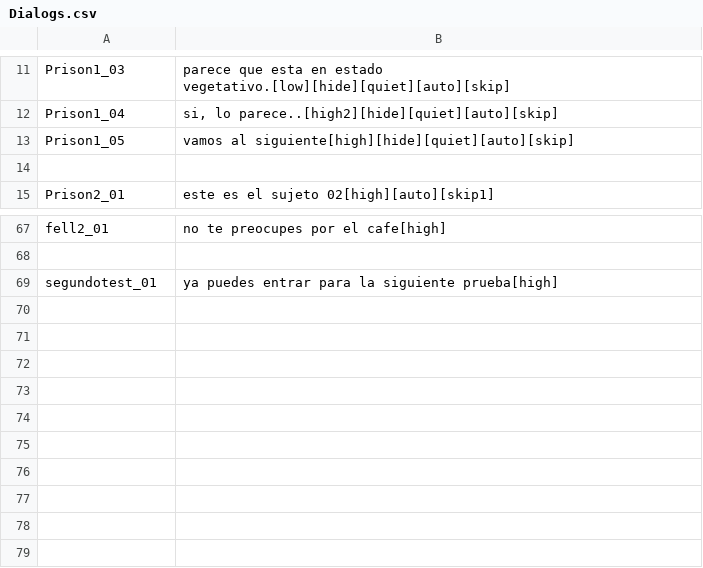
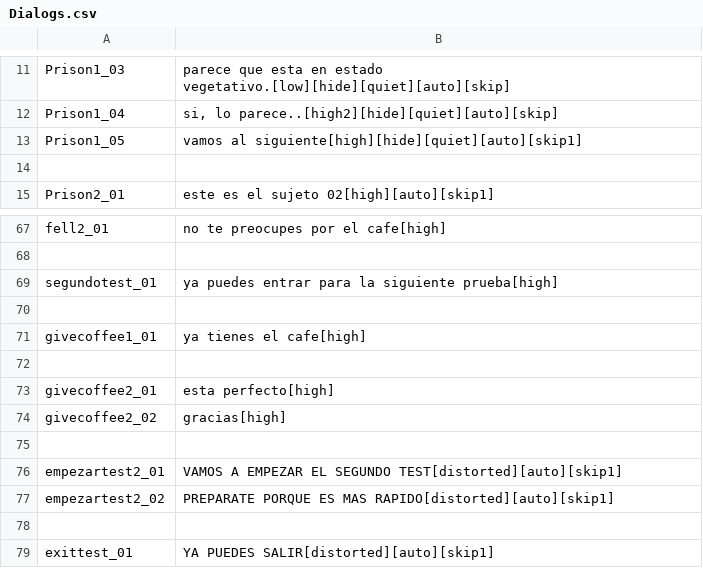
Before and after one commit to NakslolDev/Platonto, a CSV file: Data/Dialogs.csv, drawn as a sheet; only a part is shown, gaps mark what is left out.

```diff
--- a/Data/Dialogs.csv
+++ b/Data/Dialogs.csv
@@ -12,3 +12,3 @@ Prison1_03;parece que esta en estado vegetativo.[low][hide][quiet][auto][skip]
 Prison1_04;si, lo parece..[high2][hide][quiet][auto][skip]
-Prison1_05;vamos al siguiente[high][hide][quiet][auto][skip]
+Prison1_05;vamos al siguiente[high][hide][quiet][auto][skip1]
 ;
@@ -69 +69,11 @@ fell2_01;no te preocupes por el cafe[high]
 segundotest_01;ya puedes entrar para la siguiente prueba[high]
+;
+givecoffee1_01;ya tienes el cafe[high]
+;
+givecoffee2_01;esta perfecto[high]
+givecoffee2_02;gracias[high]
+;
+empezartest2_01;VAMOS A EMPEZAR EL SEGUNDO TEST[distorted][auto][skip1]
+empezartest2_02;PREPARATE PORQUE ES MAS RAPIDO[distorted][auto][skip1]
+;
+exittest_01;YA PUEDES SALIR[distorted][auto][skip1]
```
Also changed, not shown: 30 other files.
